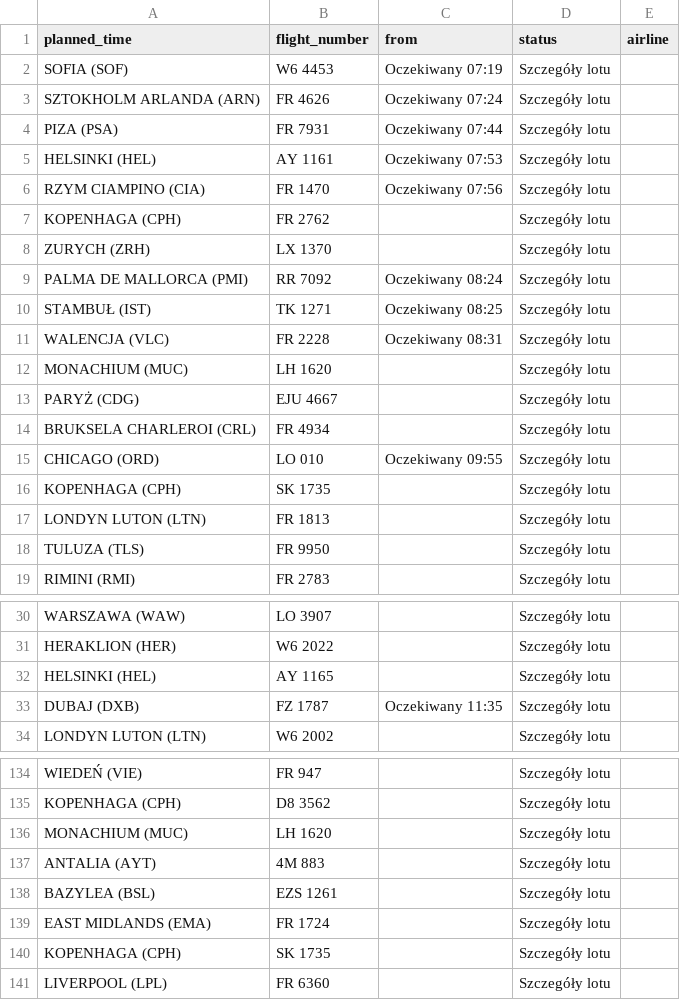
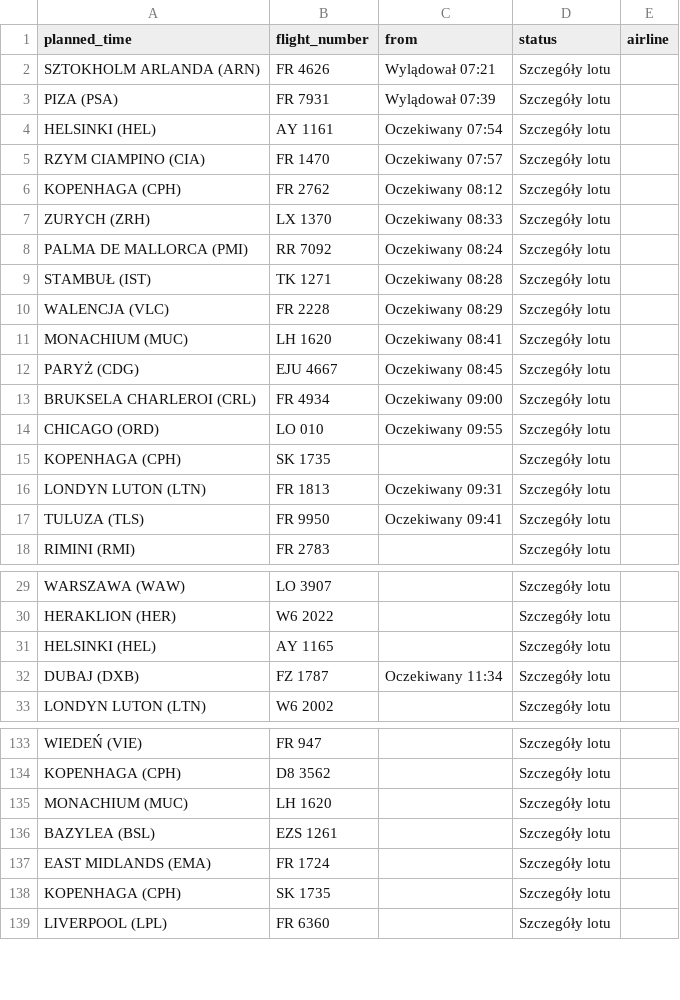
Before and after one commit to przemyslawbaran2993-droid/codex-test, a CSV file: data/arrivals.csv, drawn as a sheet; only a part is shown, gaps mark what is left out; the diff covers the shown part only.

```diff
--- a/data/arrivals.csv
+++ b/data/arrivals.csv
@@ -1,19 +1,18 @@
 planned_time;flight_number;from;status;airline
-SOFIA (SOF);W6 4453;Oczekiwany 07:19;Szczegóły lotu;
-SZTOKHOLM ARLANDA (ARN);FR 4626;Oczekiwany 07:24;Szczegóły lotu;
-PIZA (PSA);FR 7931;Oczekiwany 07:44;Szczegóły lotu;
-HELSINKI (HEL);AY 1161;Oczekiwany 07:53;Szczegóły lotu;
-RZYM CIAMPINO (CIA);FR 1470;Oczekiwany 07:56;Szczegóły lotu;
-KOPENHAGA (CPH);FR 2762;;Szczegóły lotu;
-ZURYCH (ZRH);LX 1370;;Szczegóły lotu;
+SZTOKHOLM ARLANDA (ARN);FR 4626;Wylądował 07:21;Szczegóły lotu;
+PIZA (PSA);FR 7931;Wylądował 07:39;Szczegóły lotu;
+HELSINKI (HEL);AY 1161;Oczekiwany 07:54;Szczegóły lotu;
+RZYM CIAMPINO (CIA);FR 1470;Oczekiwany 07:57;Szczegóły lotu;
+KOPENHAGA (CPH);FR 2762;Oczekiwany 08:12;Szczegóły lotu;
+ZURYCH (ZRH);LX 1370;Oczekiwany 08:33;Szczegóły lotu;
 PALMA DE MALLORCA (PMI);RR 7092;Oczekiwany 08:24;Szczegóły lotu;
-STAMBUŁ (IST);TK 1271;Oczekiwany 08:25;Szczegóły lotu;
-WALENCJA (VLC);FR 2228;Oczekiwany 08:31;Szczegóły lotu;
-MONACHIUM (MUC);LH 1620;;Szczegóły lotu;
-PARYŻ (CDG);EJU 4667;;Szczegóły lotu;
-BRUKSELA CHARLEROI (CRL);FR 4934;;Szczegóły lotu;
+STAMBUŁ (IST);TK 1271;Oczekiwany 08:28;Szczegóły lotu;
+WALENCJA (VLC);FR 2228;Oczekiwany 08:29;Szczegóły lotu;
+MONACHIUM (MUC);LH 1620;Oczekiwany 08:41;Szczegóły lotu;
+PARYŻ (CDG);EJU 4667;Oczekiwany 08:45;Szczegóły lotu;
+BRUKSELA CHARLEROI (CRL);FR 4934;Oczekiwany 09:00;Szczegóły lotu;
 CHICAGO (ORD);LO 010;Oczekiwany 09:55;Szczegóły lotu;
 KOPENHAGA (CPH);SK 1735;;Szczegóły lotu;
-LONDYN LUTON (LTN);FR 1813;;Szczegóły lotu;
-TULUZA (TLS);FR 9950;;Szczegóły lotu;
+LONDYN LUTON (LTN);FR 1813;Oczekiwany 09:31;Szczegóły lotu;
+TULUZA (TLS);FR 9950;Oczekiwany 09:41;Szczegóły lotu;
 RIMINI (RMI);FR 2783;;Szczegóły lotu;
@@ -32,3 +31,3 @@ HERAKLION (HER);W6 2022;;Szczegóły lotu;
 HELSINKI (HEL);AY 1165;;Szczegóły lotu;
-DUBAJ (DXB);FZ 1787;Oczekiwany 11:35;Szczegóły lotu;
+DUBAJ (DXB);FZ 1787;Oczekiwany 11:34;Szczegóły lotu;
 LONDYN LUTON (LTN);W6 2002;;Szczegóły lotu;
@@ -136,3 +135,2 @@ KOPENHAGA (CPH);D8 3562;;Szczegóły lotu;
 MONACHIUM (MUC);LH 1620;;Szczegóły lotu;
-ANTALIA (AYT);4M 883;;Szczegóły lotu;
 BAZYLEA (BSL);EZS 1261;;Szczegóły lotu;
```
Also changed, not shown: 1 moved row and 1 edited cell elsewhere in this file.
